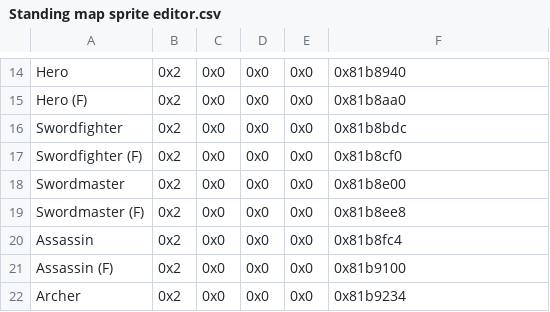
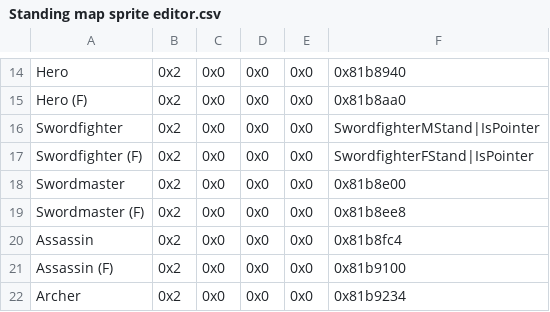
Before and after one commit to alecfcurrie/KeystoneSaga, a CSV file: Tables/NightmareModules/MapAnimations/Standing map sprite editor.csv, drawn as a sheet; only a part is shown, gaps mark what is left out.

```diff
--- a/Tables/NightmareModules/MapAnimations/Standing map sprite editor.csv
+++ b/Tables/NightmareModules/MapAnimations/Standing map sprite editor.csv
@@ -15,4 +15,4 @@ Hero,0x2,0x0,0x0,0x0,0x81b8940
 Hero (F),0x2,0x0,0x0,0x0,0x81b8aa0
-Swordfighter,0x2,0x0,0x0,0x0,0x81b8bdc
-Swordfighter (F),0x2,0x0,0x0,0x0,0x81b8cf0
+Swordfighter,0x2,0x0,0x0,0x0,SwordfighterMStand|IsPointer
+Swordfighter (F),0x2,0x0,0x0,0x0,SwordfighterFStand|IsPointer
 Swordmaster,0x2,0x0,0x0,0x0,0x81b8e00
```
Also changed, not shown: Tables/NightmareModules/CharactersClasses/ClassTable.csv, Tables/NightmareModules/MapAnimations/Misc map sprite editor.csv, 19 other files.
